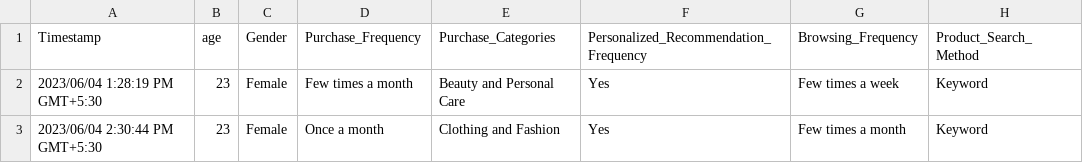
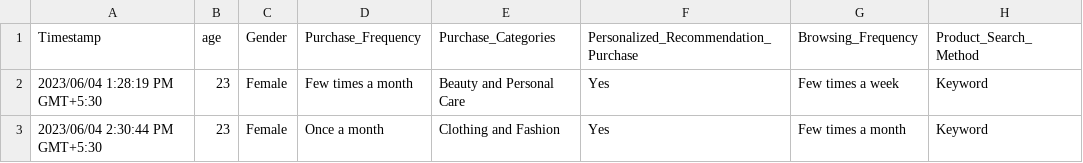
Before and after one commit to SebastianSanchez01/Cart-Chronicles-Analyzing-Amazon-Customer-Behavior, a CSV file: data.csv, drawn as a sheet; only a part is shown; the diff names each change by its address in the sheet, - before the commit and + after, or states it on an @@ line.

Commit message:
Random forest model to measure feature importances on the purchase frequency

```diff
--- a/data.csv
+++ b/data.csv
-F1: Personalized_Recommendation_Frequency
+F1: Personalized_Recommendation_Purchase
```
Also changed, not shown: 2 other files.
